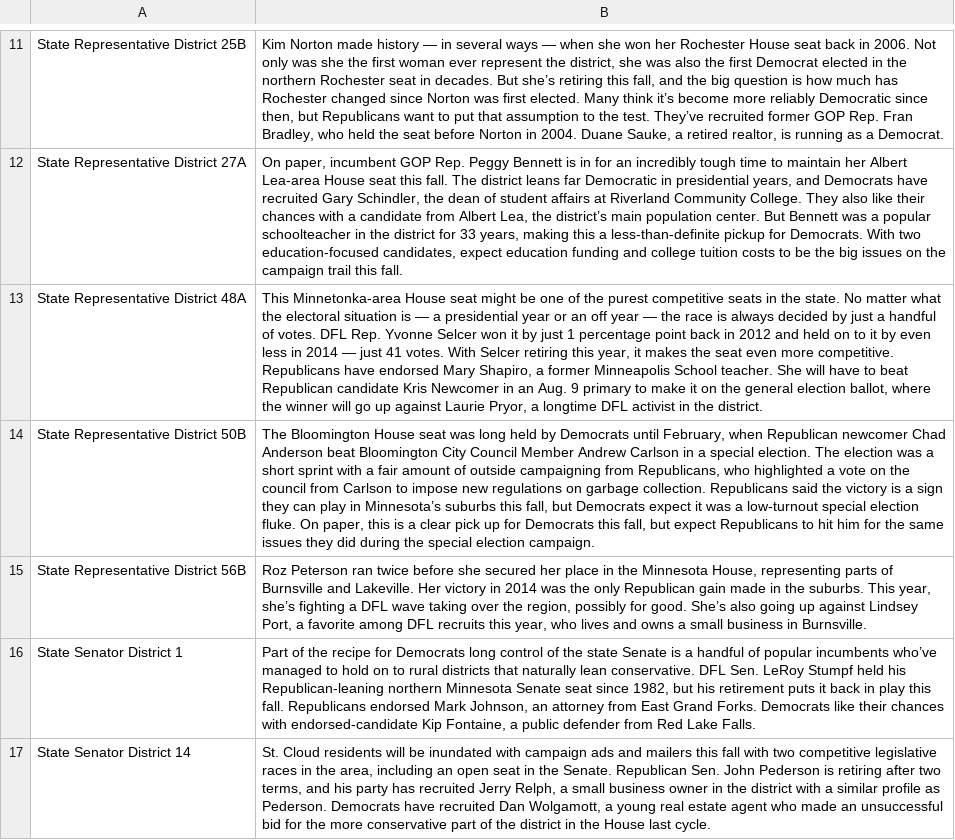
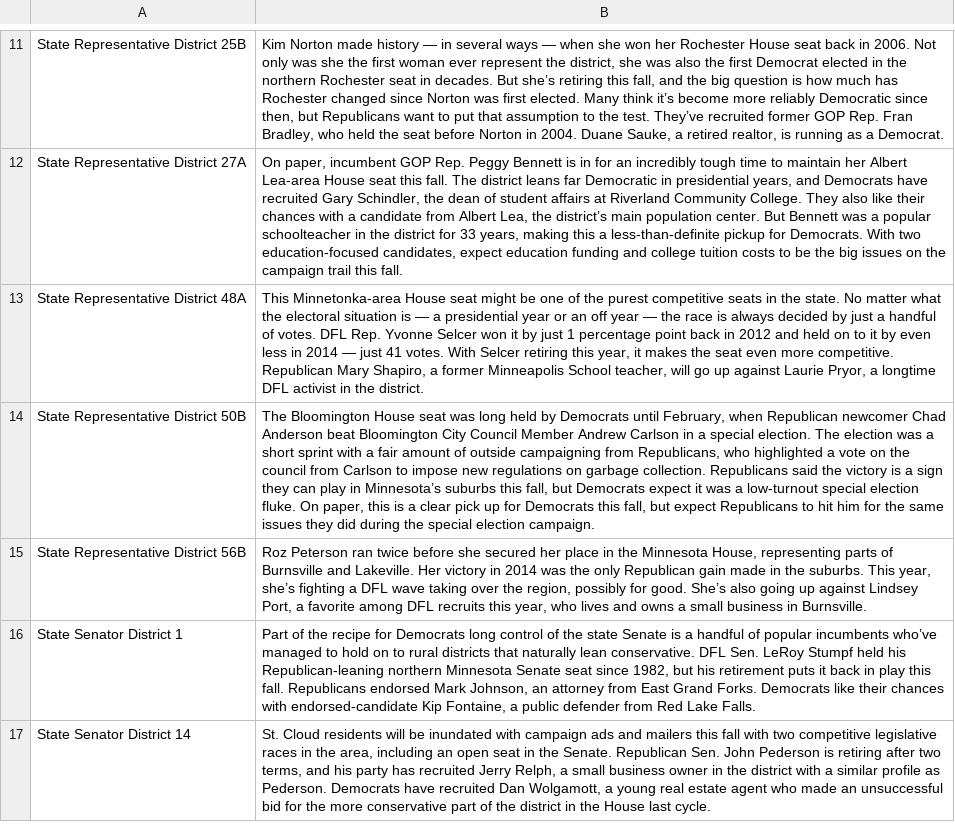
Before and after one commit to MinnPost/minnpost-districts-to-watch-2016, a CSV file: data/district-blurbs.csv, drawn as a sheet; only a part is shown, gaps mark what is left out; the diff names each change by its address in the sheet, - before the commit and + after, or states it on an @@ line.

Commit message:
Updated blurb post-primary

```diff
--- a/data/district-blurbs.csv
+++ b/data/district-blurbs.csv
-B13: …more competitive. Republicans have endorsed Mary Shapiro, a former Minneapolis School teacher. She will have to beat Republican candidate Kris Newcomer in an Aug. 9 primary to make it on the general election ballot, where the winner will go…
+B13: …more competitive. Republican Mary Shapiro, a former Minneapolis School teacher, will go…
```
